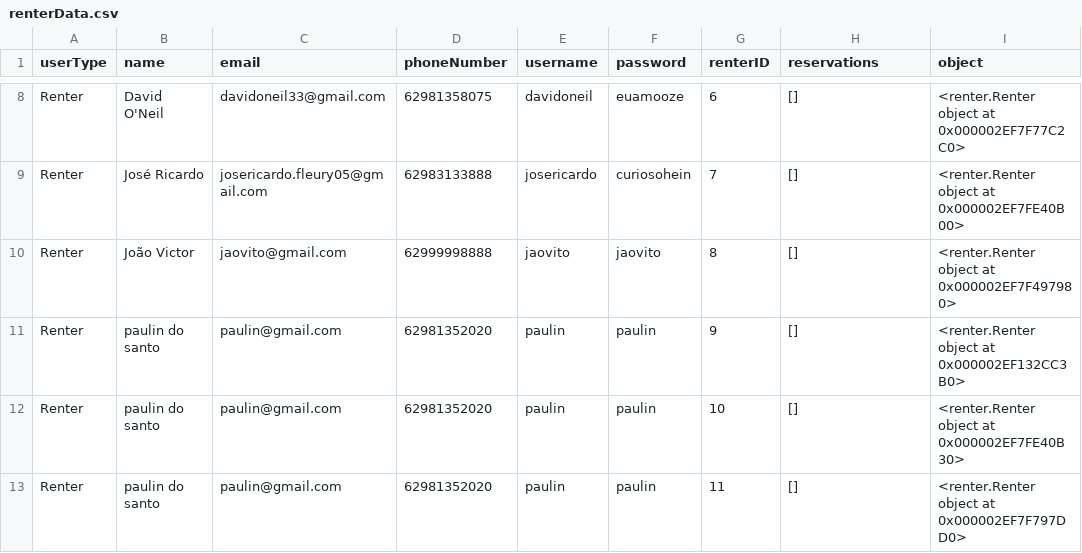
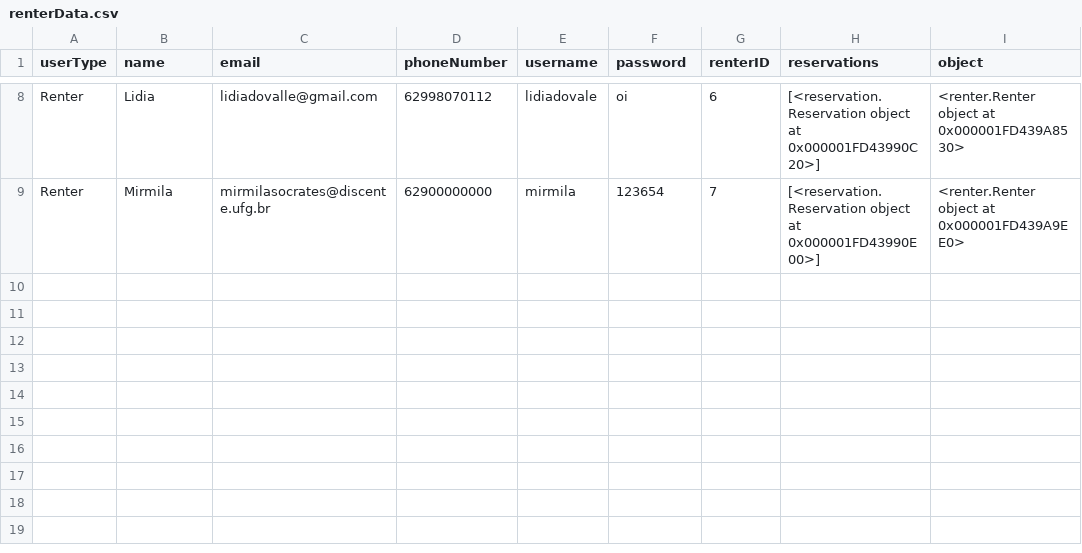
Before and after one commit to Mateus-Lacerda/ProjetoPOO, a CSV file: userData/renterData.csv, drawn as a sheet; only a part is shown, gaps mark what is left out; the diff covers the shown part only; the diff names each change by its address in the sheet, - before the commit and + after, or states it on an @@ line.

```diff
--- a/userData/renterData.csv
+++ b/userData/renterData.csv
-B8 (name): David O'Neil
+B8 (name): Lidia
-C8 (email): davidoneil33@gmail.com
+C8 (email): lidiadovalle@gmail.com
-D8 (phoneNumber): 62981358075
+D8 (phoneNumber): 62998070112
-E8 (username): davidoneil
+E8 (username): lidiadovale
-F8 (password): euamooze
+F8 (password): oi
-H8 (reservations): []
+H8 (reservations): [<reservation.Reservation object at 0x000001FD43990C20>]
-I8 (object): <renter.Renter object at 0x000002EF7F77C2C0>
+I8 (object): <renter.Renter object at 0x000001FD439A8530>
-B9 (name): José Ricardo
+B9 (name): Mirmila
-C9 (email): josericardo.fleury05@gmail.com
+C9 (email): mirmilasocrates@discente.ufg.br
-D9 (phoneNumber): 62983133888
+D9 (phoneNumber): 62900000000
-E9 (username): josericardo
+E9 (username): mirmila
-F9 (password): curiosohein
+F9 (password): 123654
-H9 (reservations): []
+H9 (reservations): [<reservation.Reservation object at 0x000001FD43990E00>]
-I9 (object): <renter.Renter object at 0x000002EF7FE40B00>
+I9 (object): <renter.Renter object at 0x000001FD439A9EE0>
-row 10: Renter | João Victor | jaovito@gmail.com | 62999998888 | jaovito | jaovito | 8 | [] | <renter.Renter object at 0x000002EF7F497980>
-row 11: Renter | paulin do santo | paulin@gmail.com | 62981352020 | paulin | paulin | 9 | [] | <renter.Renter object at 0x000002EF132CC3B0>
-row 12: Renter | paulin do santo | paulin@gmail.com | 62981352020 | paulin | paulin | 10 | [] | <renter.Renter object at 0x000002EF7FE40B30>
-row 13: Renter | paulin do santo | paulin@gmail.com | 62981352020 | paulin | paulin | 11 | [] | <renter.Renter object at 0x000002EF7F797DD0>
```
Also changed, not shown: 28 edited cells elsewhere in this file, agendaData/agendaData1.csv, agendaData/agendaData2.csv, 26 other files.
